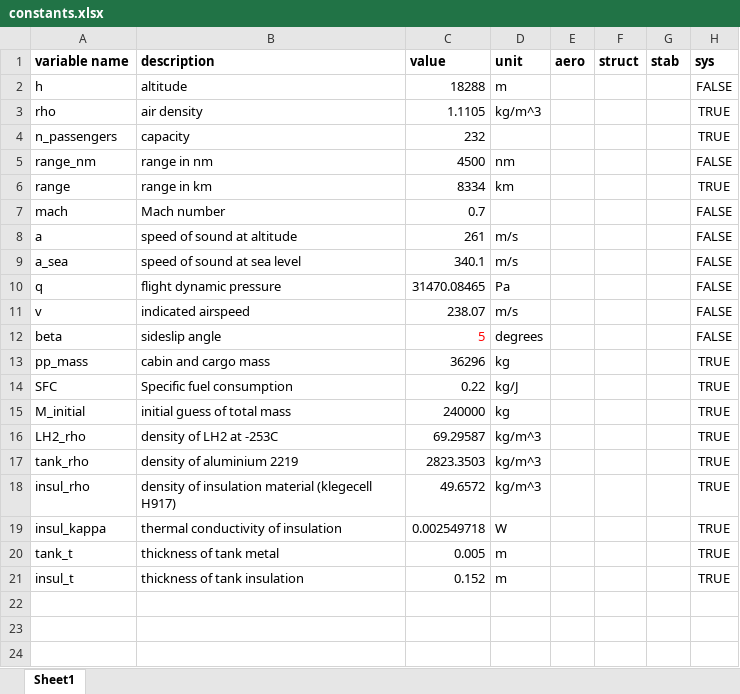
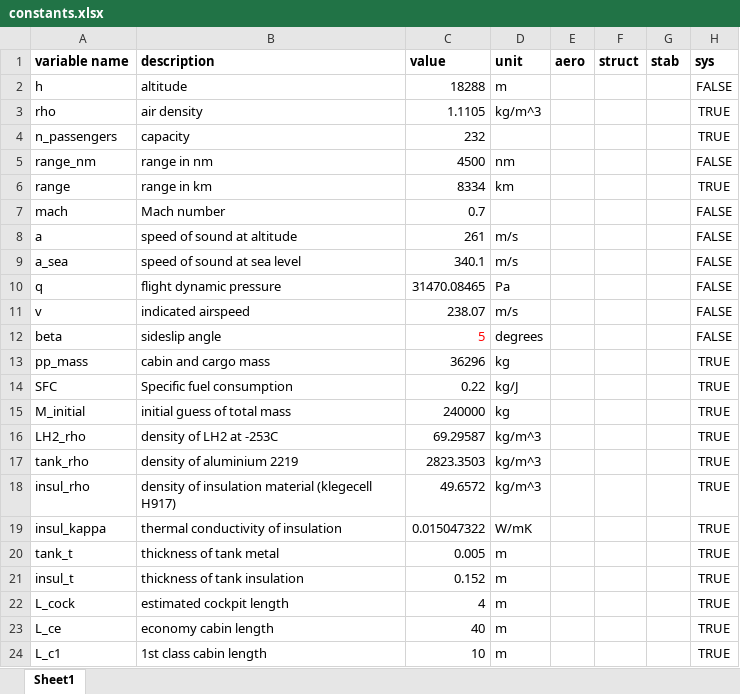
Before and after one commit to engineerjai/MDOHPCA, an Excel workbook: constants.xlsx, sheet Sheet1, drawn as a sheet; values as stored, in another font and other column widths than the file's, no borders; table styles not drawn; the diff names each change by its address in the sheet, - before the commit and + after, or states it on an @@ line.

Commit message:
Update constants.xlsx

```diff
--- a/constants.xlsx (sheet Sheet1)
+++ b/constants.xlsx (sheet Sheet1)
-C19 (value): 0.002549718
+C19 (value): 0.015047322
-D19 (unit): W
+D19 (unit): W/mK
+row 22: L_cock | estimated cockpit length | 4 | m |  |  |  | TRUE
+row 23: L_ce | economy cabin length | 40 | m |  |  |  | TRUE
+row 24: L_c1 | 1st class cabin length | 10 | m |  |  |  | TRUE
```
